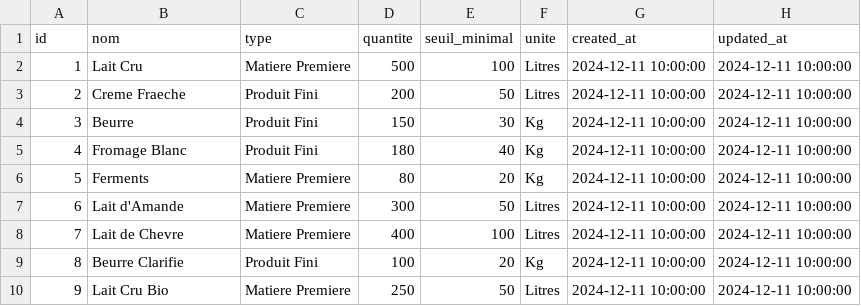
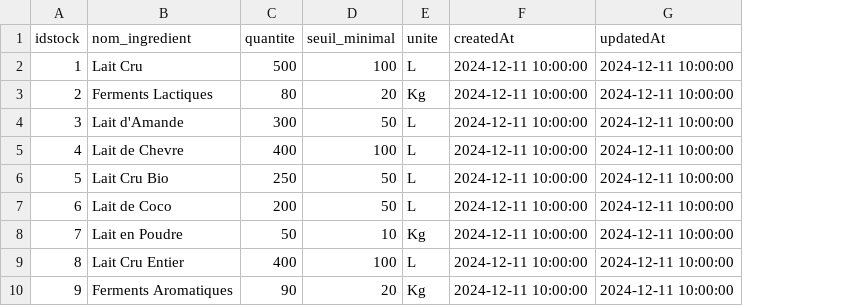
Before and after one commit to LacoutierePaul/Product-Life-Management, a CSV file: bdd-postgre/data/stocks.csv, drawn as a sheet; only a part is shown; removed rows and columns are numbered as before the commit, all else as after; the diff covers the shown part only; the diff names each change by its address in the sheet, - before the commit and + after, or states it on an @@ line.

```diff
--- a/bdd-postgre/data/stocks.csv
+++ b/bdd-postgre/data/stocks.csv
-column C (type), rows 2-10: Matiere Premiere | Produit Fini | Produit Fini | Produit Fini | Matiere Premiere | Matiere Premiere | Matiere Premiere | Produit Fini | Matiere Premiere
-A1: id
+A1: idstock
-B1: nom
+B1: nom_ingredient
-F1: created_at
+F1: createdAt
-G1: updated_at
+G1: updatedAt
-E2 (unite): Litres
+E2 (unite): L
-B3 (nom_ingredient): Creme Fraeche
+B3 (nom_ingredient): Ferments Lactiques
-C3 (quantite): 200
+C3 (quantite): 80
-D3 (seuil_minimal): 50
+D3 (seuil_minimal): 20
-E3 (unite): Litres
+E3 (unite): Kg
-B4 (nom_ingredient): Beurre
+B4 (nom_ingredient): Lait d'Amande
-C4 (quantite): 150
+C4 (quantite): 300
-D4 (seuil_minimal): 30
+D4 (seuil_minimal): 50
-E4:E6 (unite): Kg
+E4:E6 (unite): L
-B5 (nom_ingredient): Fromage Blanc
+B5 (nom_ingredient): Lait de Chevre
-C5 (quantite): 180
+C5 (quantite): 400
-D5 (seuil_minimal): 40
+D5 (seuil_minimal): 100
-B6 (nom_ingredient): Ferments
+B6 (nom_ingredient): Lait Cru Bio
-C6 (quantite): 80
+C6 (quantite): 250
-D6 (seuil_minimal): 20
+D6 (seuil_minimal): 50
-B7 (nom_ingredient): Lait d'Amande
+B7 (nom_ingredient): Lait de Coco
-C7 (quantite): 300
+C7 (quantite): 200
-E7 (unite): Litres
+E7 (unite): L
-B8 (nom_ingredient): Lait de Chevre
+B8 (nom_ingredient): Lait en Poudre
-C8 (quantite): 400
+C8 (quantite): 50
-D8 (seuil_minimal): 100
+D8 (seuil_minimal): 10
-E8 (unite): Litres
+E8 (unite): Kg
-B9 (nom_ingredient): Beurre Clarifie
+B9 (nom_ingredient): Lait Cru Entier
-C9 (quantite): 100
+C9 (quantite): 400
-D9 (seuil_minimal): 20
+D9 (seuil_minimal): 100
-E9 (unite): Kg
+E9 (unite): L
-B10 (nom_ingredient): Lait Cru Bio
+B10 (nom_ingredient): Ferments Aromatiques
-C10 (quantite): 250
+C10 (quantite): 90
-D10 (seuil_minimal): 50
+D10 (seuil_minimal): 20
-E10 (unite): Litres
+E10 (unite): Kg
```
Also changed, not shown: 40 edited cells elsewhere in this file, bdd-postgre/data/controle_qualite.csv, bdd-postgre/data/fournisseurs.csv, 7 other files.
